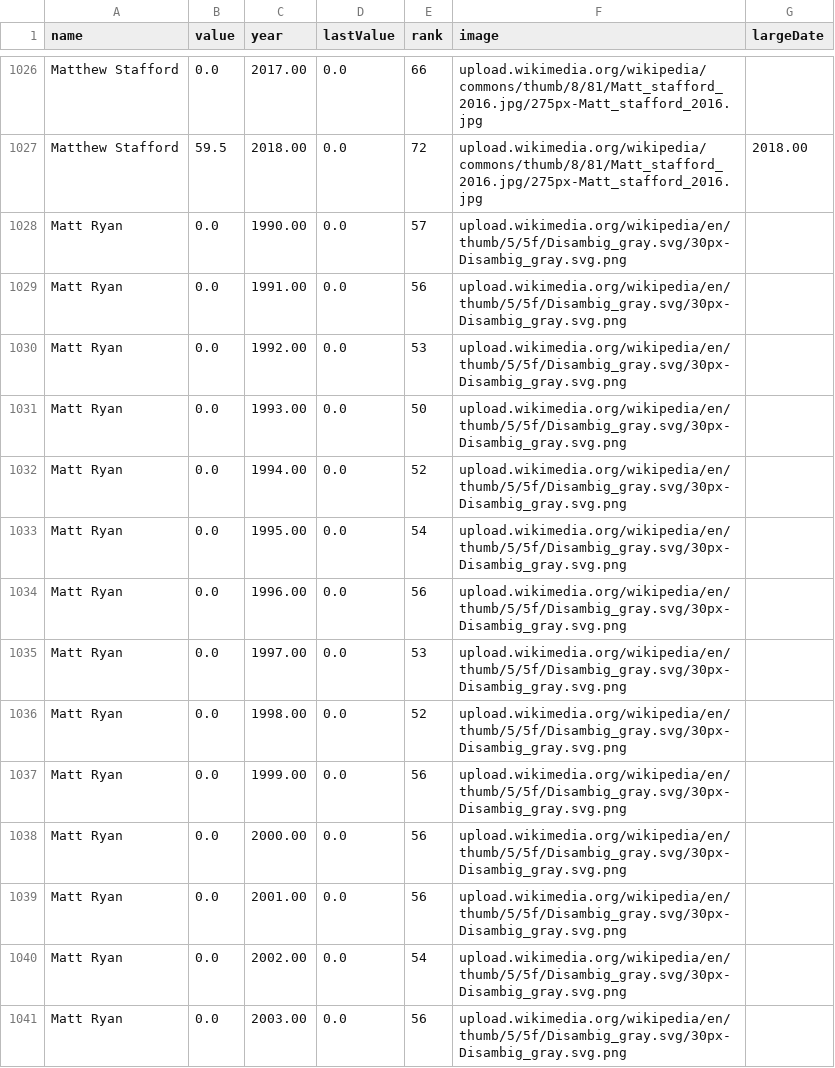
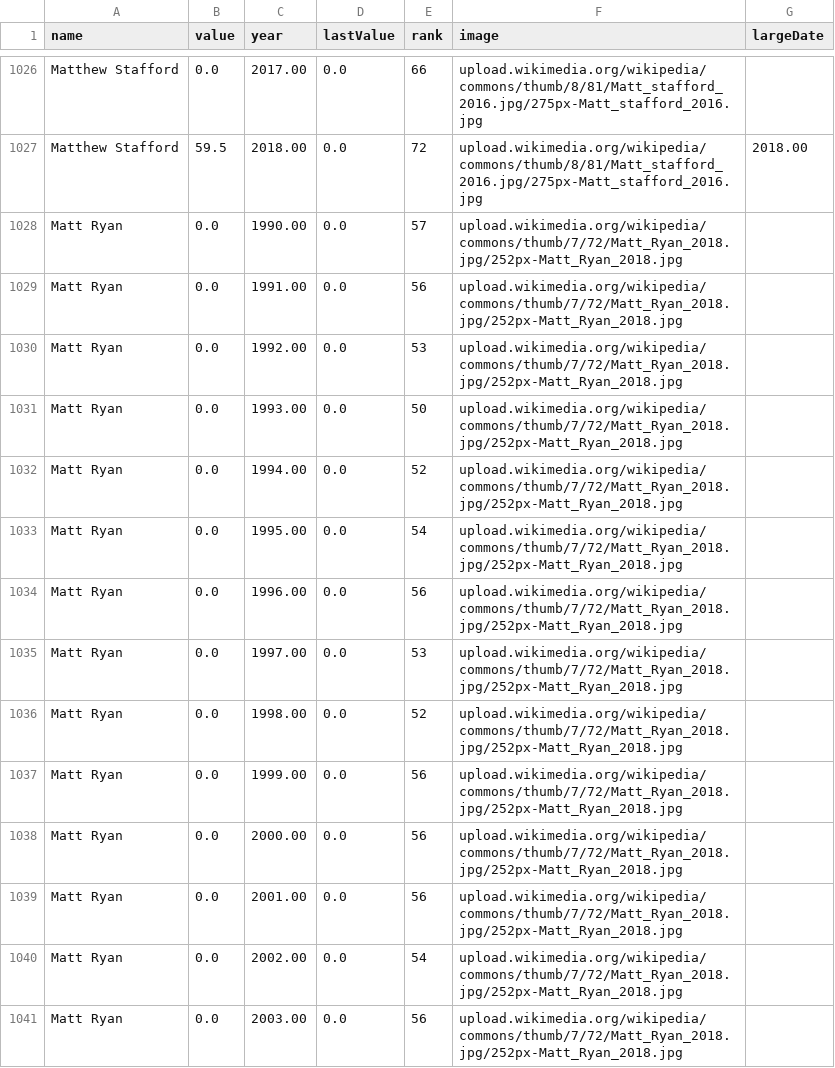
Before and after one commit to SeptanFury/CSV, a CSV file: richestAthlete.csv, drawn as a sheet; only a part is shown, gaps mark what is left out; the diff covers the shown part only.

Commit message:
Add files via upload

```diff
--- a/richestAthlete.csv
+++ b/richestAthlete.csv
@@ -1027,15 +1027,15 @@ Matthew Stafford,0.0, 2017.00,0.0,66,upload.wikimedia.org/wikipedia/commons/thum
 Matthew Stafford,59.5, 2018.00,0.0,72,upload.wikimedia.org/wikipedia/commons/thumb/8/81/Matt_stafford_2016.jpg/275px-Matt_stafford_2016.jpg, 2018.00
-Matt Ryan,0.0, 1990.00,0.0,57,upload.wikimedia.org/wikipedia/en/thumb/5/5f/Disambig_gray.svg/30px-Disambig_gray.svg.png,
-Matt Ryan,0.0, 1991.00,0.0,56,upload.wikimedia.org/wikipedia/en/thumb/5/5f/Disambig_gray.svg/30px-Disambig_gray.svg.png,
-Matt Ryan,0.0, 1992.00,0.0,53,upload.wikimedia.org/wikipedia/en/thumb/5/5f/Disambig_gray.svg/30px-Disambig_gray.svg.png,
-Matt Ryan,0.0, 1993.00,0.0,50,upload.wikimedia.org/wikipedia/en/thumb/5/5f/Disambig_gray.svg/30px-Disambig_gray.svg.png,
-Matt Ryan,0.0, 1994.00,0.0,52,upload.wikimedia.org/wikipedia/en/thumb/5/5f/Disambig_gray.svg/30px-Disambig_gray.svg.png,
-Matt Ryan,0.0, 1995.00,0.0,54,upload.wikimedia.org/wikipedia/en/thumb/5/5f/Disambig_gray.svg/30px-Disambig_gray.svg.png,
-Matt Ryan,0.0, 1996.00,0.0,56,upload.wikimedia.org/wikipedia/en/thumb/5/5f/Disambig_gray.svg/30px-Disambig_gray.svg.png,
-Matt Ryan,0.0, 1997.00,0.0,53,upload.wikimedia.org/wikipedia/en/thumb/5/5f/Disambig_gray.svg/30px-Disambig_gray.svg.png,
-Matt Ryan,0.0, 1998.00,0.0,52,upload.wikimedia.org/wikipedia/en/thumb/5/5f/Disambig_gray.svg/30px-Disambig_gray.svg.png,
-Matt Ryan,0.0, 1999.00,0.0,56,upload.wikimedia.org/wikipedia/en/thumb/5/5f/Disambig_gray.svg/30px-Disambig_gray.svg.png,
-Matt Ryan,0.0, 2000.00,0.0,56,upload.wikimedia.org/wikipedia/en/thumb/5/5f/Disambig_gray.svg/30px-Disambig_gray.svg.png,
-Matt Ryan,0.0, 2001.00,0.0,56,upload.wikimedia.org/wikipedia/en/thumb/5/5f/Disambig_gray.svg/30px-Disambig_gray.svg.png,
-Matt Ryan,0.0, 2002.00,0.0,54,upload.wikimedia.org/wikipedia/en/thumb/5/5f/Disambig_gray.svg/30px-Disambig_gray.svg.png,
-Matt Ryan,0.0, 2003.00,0.0,56,upload.wikimedia.org/wikipedia/en/thumb/5/5f/Disambig_gray.svg/30px-Disambig_gray.svg.png,
+Matt Ryan,0.0, 1990.00,0.0,57,upload.wikimedia.org/wikipedia/commons/thumb/7/72/Matt_Ryan_2018.jpg/252px-Matt_Ryan_2018.jpg,
+Matt Ryan,0.0, 1991.00,0.0,56,upload.wikimedia.org/wikipedia/commons/thumb/7/72/Matt_Ryan_2018.jpg/252px-Matt_Ryan_2018.jpg,
+Matt Ryan,0.0, 1992.00,0.0,53,upload.wikimedia.org/wikipedia/commons/thumb/7/72/Matt_Ryan_2018.jpg/252px-Matt_Ryan_2018.jpg,
+Matt Ryan,0.0, 1993.00,0.0,50,upload.wikimedia.org/wikipedia/commons/thumb/7/72/Matt_Ryan_2018.jpg/252px-Matt_Ryan_2018.jpg,
+Matt Ryan,0.0, 1994.00,0.0,52,upload.wikimedia.org/wikipedia/commons/thumb/7/72/Matt_Ryan_2018.jpg/252px-Matt_Ryan_2018.jpg,
+Matt Ryan,0.0, 1995.00,0.0,54,upload.wikimedia.org/wikipedia/commons/thumb/7/72/Matt_Ryan_2018.jpg/252px-Matt_Ryan_2018.jpg,
+Matt Ryan,0.0, 1996.00,0.0,56,upload.wikimedia.org/wikipedia/commons/thumb/7/72/Matt_Ryan_2018.jpg/252px-Matt_Ryan_2018.jpg,
+Matt Ryan,0.0, 1997.00,0.0,53,upload.wikimedia.org/wikipedia/commons/thumb/7/72/Matt_Ryan_2018.jpg/252px-Matt_Ryan_2018.jpg,
+Matt Ryan,0.0, 1998.00,0.0,52,upload.wikimedia.org/wikipedia/commons/thumb/7/72/Matt_Ryan_2018.jpg/252px-Matt_Ryan_2018.jpg,
+Matt Ryan,0.0, 1999.00,0.0,56,upload.wikimedia.org/wikipedia/commons/thumb/7/72/Matt_Ryan_2018.jpg/252px-Matt_Ryan_2018.jpg,
+Matt Ryan,0.0, 2000.00,0.0,56,upload.wikimedia.org/wikipedia/commons/thumb/7/72/Matt_Ryan_2018.jpg/252px-Matt_Ryan_2018.jpg,
+Matt Ryan,0.0, 2001.00,0.0,56,upload.wikimedia.org/wikipedia/commons/thumb/7/72/Matt_Ryan_2018.jpg/252px-Matt_Ryan_2018.jpg,
+Matt Ryan,0.0, 2002.00,0.0,54,upload.wikimedia.org/wikipedia/commons/thumb/7/72/Matt_Ryan_2018.jpg/252px-Matt_Ryan_2018.jpg,
+Matt Ryan,0.0, 2003.00,0.0,56,upload.wikimedia.org/wikipedia/commons/thumb/7/72/Matt_Ryan_2018.jpg/252px-Matt_Ryan_2018.jpg,
```
Also changed, not shown: 79 edited cells elsewhere in this file.
